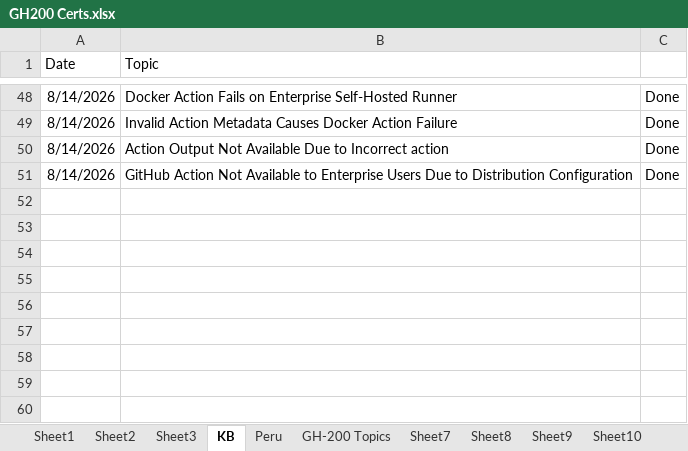
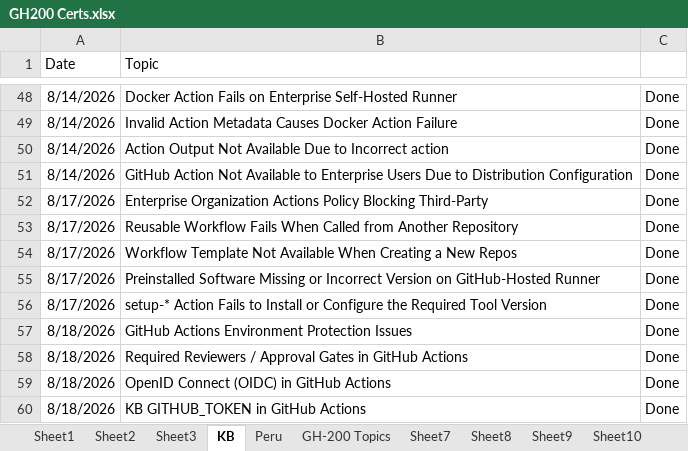
Before and after one commit to Amal4j/gha-demo, an Excel workbook: certs/GH200 Certs.xlsx, sheet KB, drawn as a sheet; only a part is shown, gaps mark what is left out; values as stored, in another font and other column widths than the file's, no borders; the diff names each change by its address in the sheet, - before the commit and + after, or states it on an @@ line.

```diff
--- a/certs/GH200 Certs.xlsx (sheet KB)
+++ b/certs/GH200 Certs.xlsx (sheet KB)
+row 52: 8/17/2026 | Enterprise Organization Actions Policy Blocking Third-Party | Done
+row 53: 8/17/2026 | Reusable Workflow Fails When Called from Another Repository | Done
+row 54: 8/17/2026 | Workflow Template Not Available When Creating a New Repos | Done
+row 55: 8/17/2026 | Preinstalled Software Missing or Incorrect Version on GitHub-Hosted Runner | Done
+row 56: 8/17/2026 | setup-* Action Fails to Install or Configure the Required Tool Version | Done
+row 57: 8/18/2026 | GitHub Actions Environment Protection Issues | Done
+row 58: 8/18/2026 | Required Reviewers / Approval Gates in GitHub Actions | Done
+row 59: 8/18/2026 | OpenID Connect (OIDC) in GitHub Actions | Done
+row 60: 8/18/2026 | KB GITHUB_TOKEN in GitHub Actions | Done
```
Also changed, not shown: sheet GH-200 Topics, other sheet tabs.
